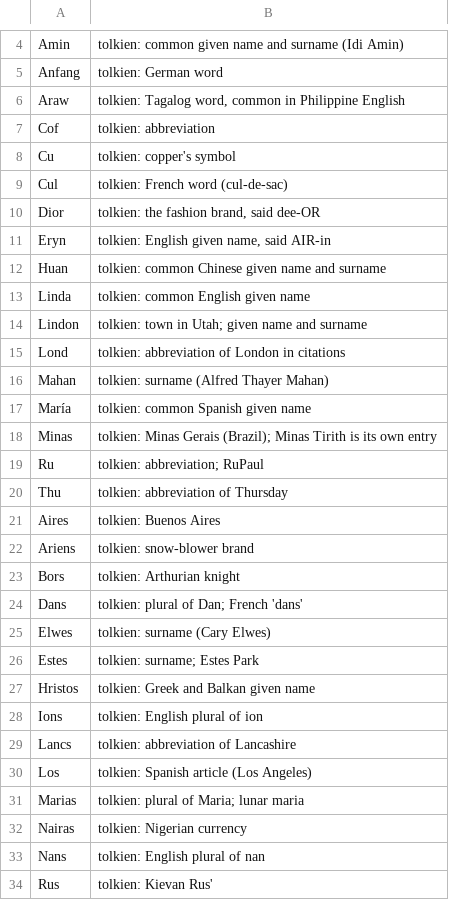
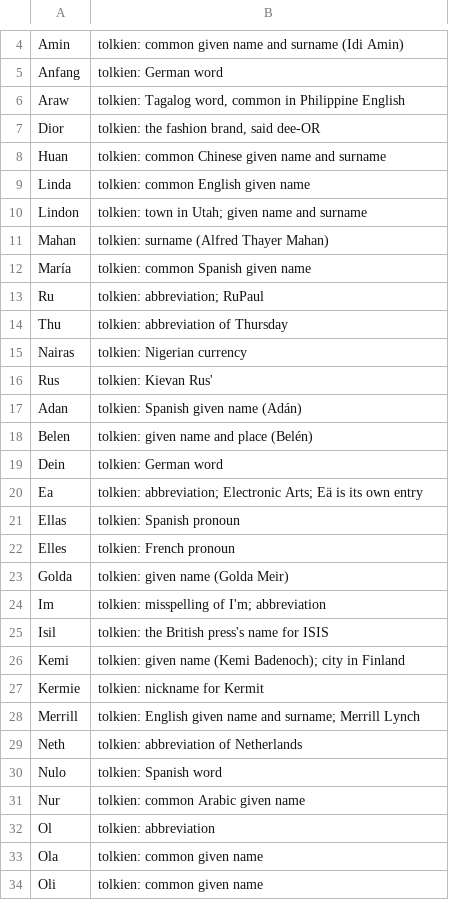
Before and after one commit to brendanlong/optimized-kokoro, a TSV file: tools/names/exclude.tsv, drawn as a sheet; only a part is shown, gaps mark what is left out; the shorter side is filled out with more unchanged rows; the diff covers the shown part only; the diff names each change by its address in the sheet, - before the commit and + after, or states it on an @@ line.

```diff
--- a/tools/names/exclude.tsv
+++ b/tools/names/exclude.tsv
-row 7: Cof | tolkien: abbreviation
-row 8: Cu | tolkien: copper's symbol
-row 9: Cul | tolkien: French word (cul-de-sac)
-row 11: Eryn | tolkien: English given name, said AIR-in
-row 15: Lond | tolkien: abbreviation of London in citations
-row 18: Minas | tolkien: Minas Gerais (Brazil); Minas Tirith is its own entry
-row 21: Aires | tolkien: Buenos Aires
-row 22: Ariens | tolkien: snow-blower brand
-row 23: Bors | tolkien: Arthurian knight
-row 24: Dans | tolkien: plural of Dan; French 'dans'
-row 25: Elwes | tolkien: surname (Cary Elwes)
-row 26: Estes | tolkien: surname; Estes Park
-row 27: Hristos | tolkien: Greek and Balkan given name
-row 28: Ions | tolkien: English plural of ion
-row 29: Lancs | tolkien: abbreviation of Lancashire
-row 30: Los | tolkien: Spanish article (Los Angeles)
-row 31: Marias | tolkien: plural of Maria; lunar maria
-row 33: Nans | tolkien: English plural of nan
```
Also changed, not shown: 21 removed rows elsewhere in this file, 5 other files.
